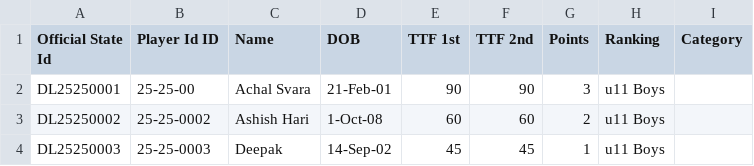
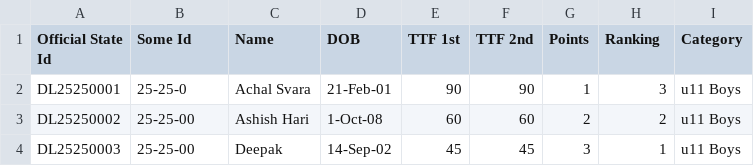
Before and after one commit to achalp1p1/tounamentapp, a CSV file: Ranking.csv, drawn as a sheet.

Commit message:
Fix: Added ranking values and corrected column order in seeding section

```diff
--- a/Ranking.csv
+++ b/Ranking.csv
@@ -1,4 +1,4 @@
-Official State Id,Player Id ID,Name,DOB,TTF 1st,TTF 2nd,Points,Ranking,Category
-DL25250001,25-25-00,Achal Svara,21-Feb-01,90,90,3,u11 Boys
-DL25250002,25-25-0002,Ashish Hari,1-Oct-08,60,60,2,u11 Boys
-DL25250003,25-25-0003,Deepak,14-Sep-02,45,45,1,u11 Boys
+Official State Id,Some Id,Name,DOB,TTF 1st,TTF 2nd,Points,Ranking,Category
+DL25250001,25-25-0,Achal Svara,21-Feb-01,90,90,1,3,u11 Boys
+DL25250002,25-25-00,Ashish Hari,1-Oct-08,60,60,2,2,u11 Boys
+DL25250003,25-25-00,Deepak,14-Sep-02,45,45,3,1,u11 Boys
```
Also changed, not shown: tournament_registrations.csv.
